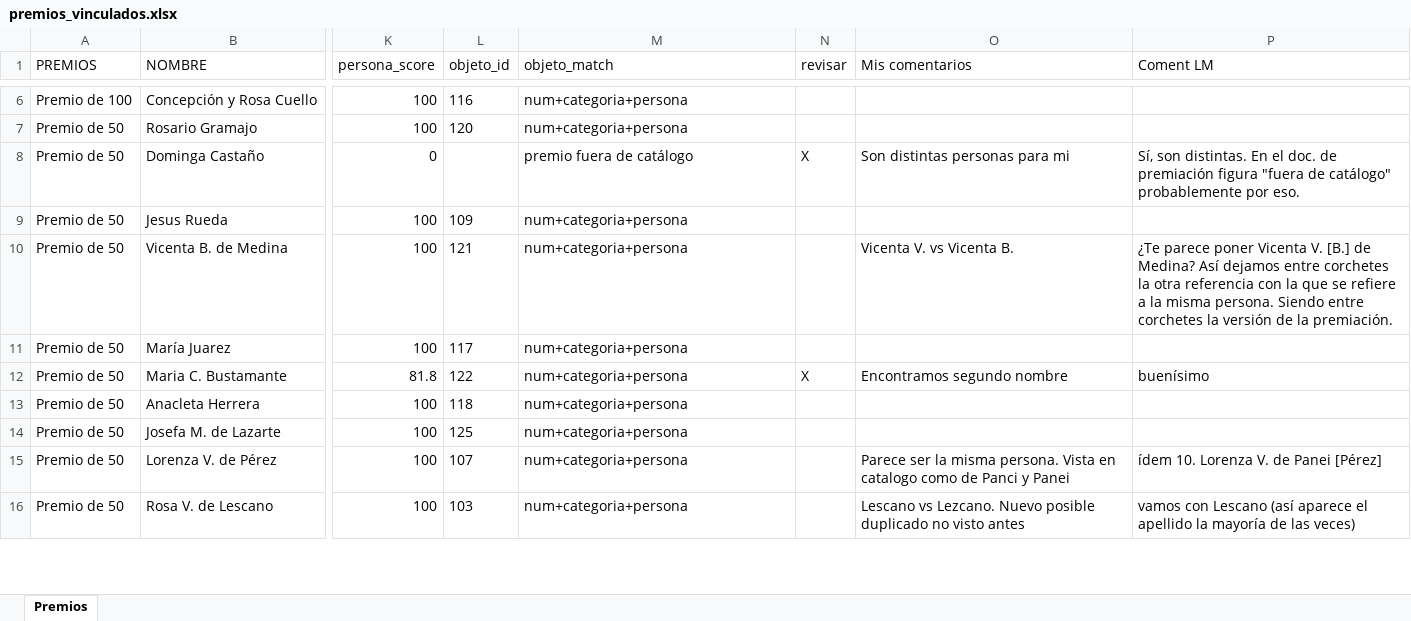
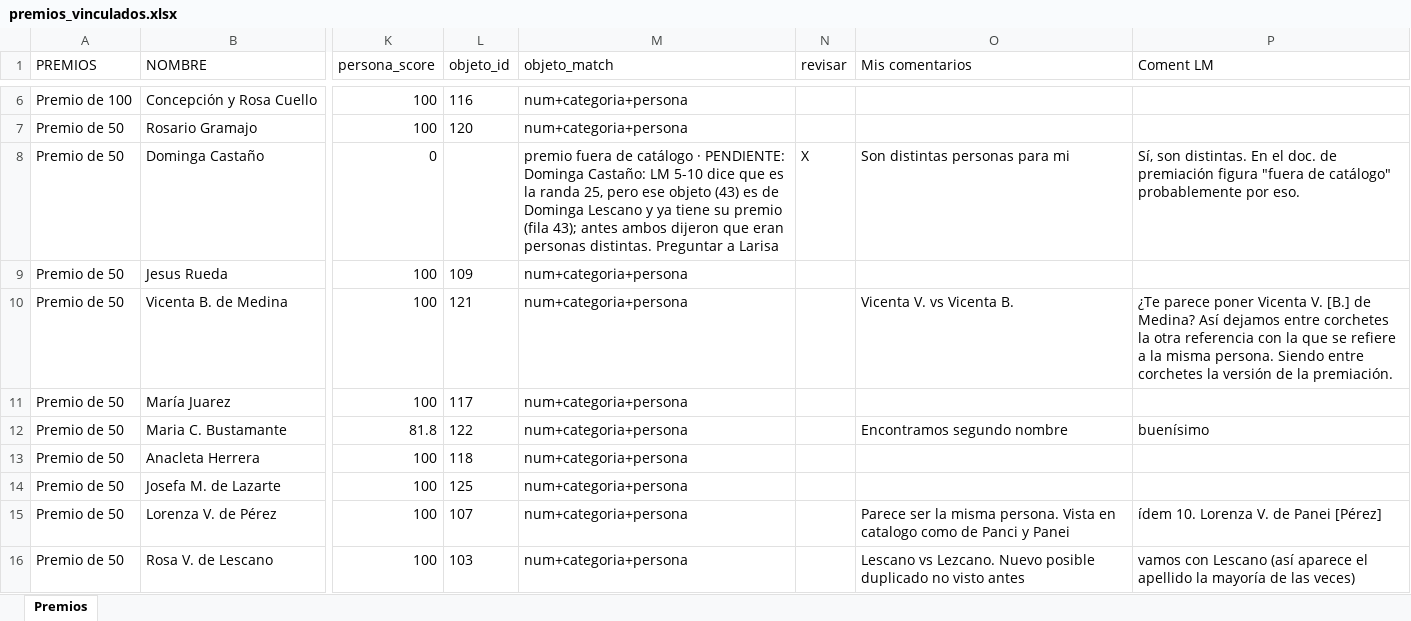
Before and after one commit to jrolandoUnsam/Cartografias-textil-tucuman, an Excel workbook: data/interim/premios_vinculados.xlsx, sheet Premios, drawn as a sheet; only a part is shown, gaps mark what is left out; values as stored, in another font and other column widths than the file's, no borders; the diff covers the shown part only; the diff names each change by its address in the sheet, - before the commit and + after, or states it on an @@ line.

Commit message:
Premios: decisiones de la revisión LM de octubre
- premios_manual.csv: Isabel Ovejero -> objeto 73 (deshilado 3); fuera de
  catálogo Lujarda n.º 33, Melchora n.º 34, Amicia Díaz, Catalina de Figueroa;
  Rosa Barceló sin persona (no es Rosa Baralo); Alejandrina Peiró y Lucrecia
  Carrazan sueltas (decisión anterior a octubre); pendientes de preguntar a
  Larisa: Dominga Castaño y Facunda Coronel.
- premios_vinculados: 89 con objeto, 5 para revisar (Castaño, Dalmira, Hermanas
  Dominicas, Facunda, Marina Belmonte).
- Candidatos regenerados con UMBRAL 80: 141 pares, 58 sin revisar.
- tabla_normalizada 5-10.xlsx: columna "Comment JR 11-10" con los comentarios
  de Julián para devolverle a Larisa.

```diff
--- a/data/interim/premios_vinculados.xlsx (sheet Premios)
+++ b/data/interim/premios_vinculados.xlsx (sheet Premios)
-M8 (objeto_match): …de catálogo
+M8 (objeto_match): …de catálogo · PENDIENTE: Dominga Castaño: LM 5-10 dice que es la randa 25, pero ese objeto (43) es de Dominga Lescano y ya tiene su premio (fila 43); antes ambos dijeron que eran personas distintas. Preguntar a Larisa
-N12 (revisar): X
+N12 (revisar): (empty)
```
Also changed, not shown: 32 edited cells elsewhere in this sheet, data/interim/duplicados_expositoras_candidatos.xlsx, data/interim/tabla_normalizada_dedup.xlsx, 4 other files.
